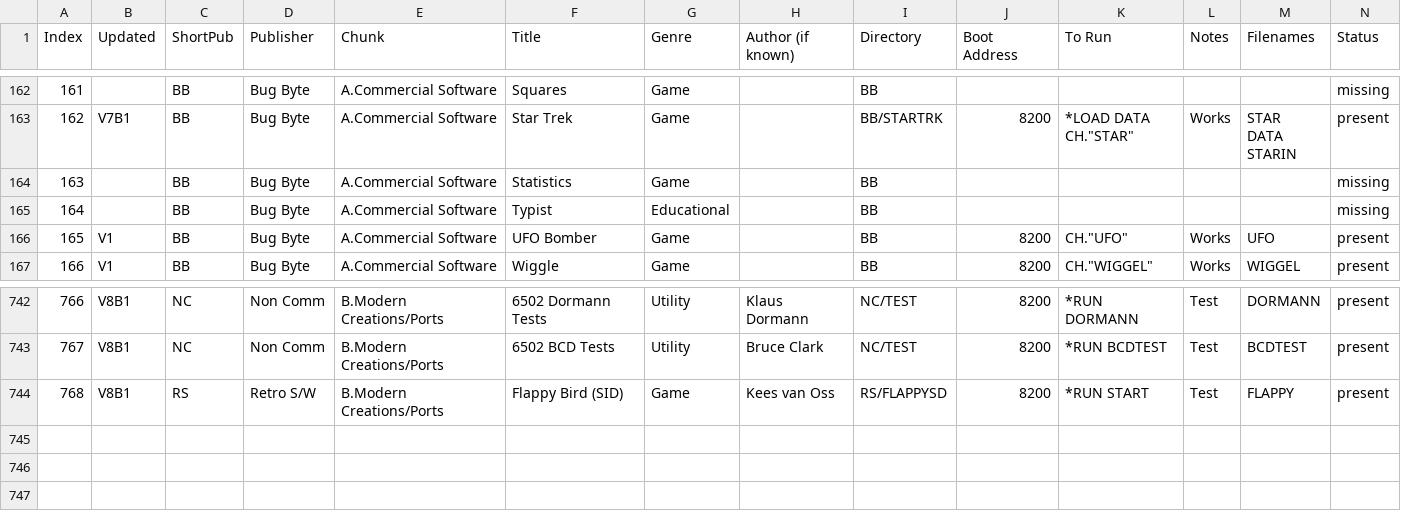
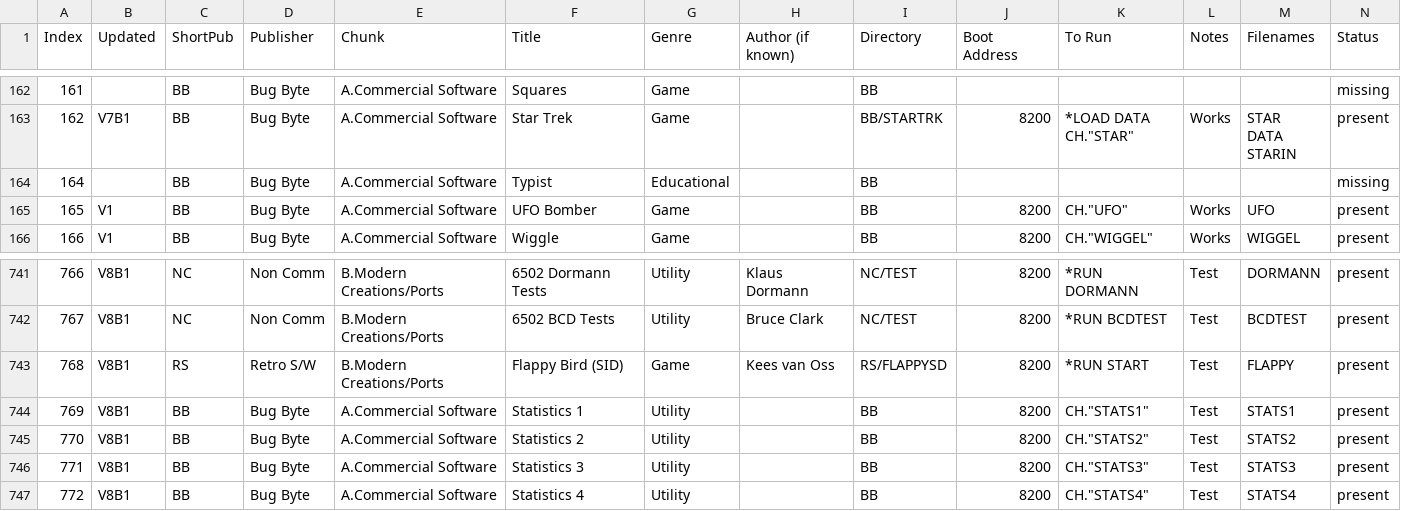
Before and after one commit to hoglet67/AtomSoftwareArchive, a CSV file: catalog/AtomSoftwareCatalog.csv, drawn as a sheet; only a part is shown, gaps mark what is left out; removed rows and columns are numbered as before the commit, all else as after; rows hold the shown columns only; the diff names each change by its address in the sheet, - before the commit and + after, or states it on an @@ line.

Commit message:
Added Bug Byte Stats 1..4

```diff
--- a/catalog/AtomSoftwareCatalog.csv
+++ b/catalog/AtomSoftwareCatalog.csv
-row 164: 163 |  | BB | Bug Byte | A.Commercial Software | Statistics | Game |  | BB |  |  |  |  | missing
+row 744: 769 | V8B1 | BB | Bug Byte | A.Commercial Software | Statistics 1 | Utility |  | BB | 8200 | CH."STATS1" | Test | STATS1 | present
+row 745: 770 | V8B1 | BB | Bug Byte | A.Commercial Software | Statistics 2 | Utility |  | BB | 8200 | CH."STATS2" | Test | STATS2 | present
+row 746: 771 | V8B1 | BB | Bug Byte | A.Commercial Software | Statistics 3 | Utility |  | BB | 8200 | CH."STATS3" | Test | STATS3 | present
+row 747: 772 | V8B1 | BB | Bug Byte | A.Commercial Software | Statistics 4 | Utility |  | BB | 8200 | CH."STATS4" | Test | STATS4 | present
```
Also changed, not shown: 4 other files.
